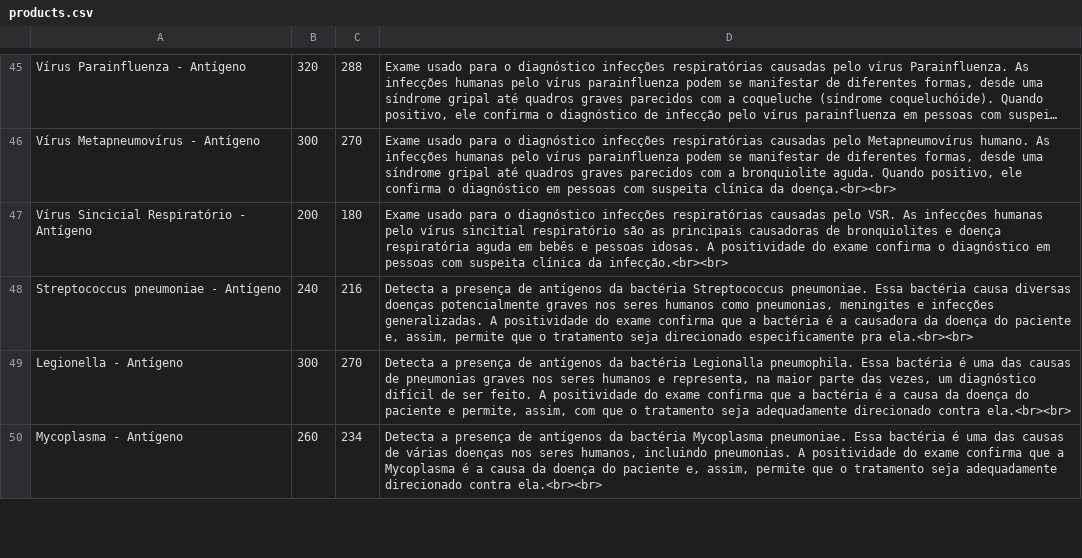
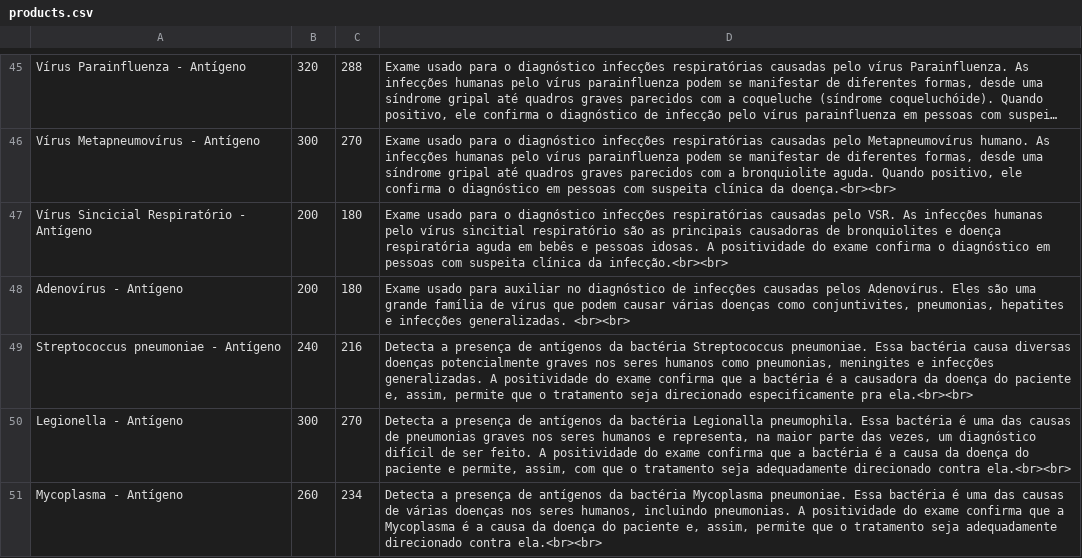
Before and after one commit to doutorleandromendes/exames, a CSV file: products.csv, drawn as a sheet; only a part is shown, gaps mark what is left out; long unchanged cells end in ….

Commit message:
Update products.csv

```diff
--- a/products.csv
+++ b/products.csv
@@ -47,2 +47,3 @@ Vírus Metapneumovírus - Antígeno;300;270;Exame usado para o diagnóstico infe
 Vírus Sincicial Respiratório - Antígeno;200;180;Exame usado para o diagnóstico infecções respiratórias causadas pelo VSR. As infecções humanas pelo vírus sincitial respiratório são as principais causadoras de bronquiolites e doença respiratória aguda em bebês e pessoas idosas. A positividade do exame confirma o diagnóstico em pessoas com suspeita clínica da infecção.<br><br>
+Adenovírus - Antígeno;200;180; Exame usado para auxiliar no diagnóstico de infecções causadas pelos Adenovírus. Eles são uma grande família de vírus que podem causar várias doenças como conjuntivites, pneumonias, hepatites e infecções generalizadas. <br><br>
 Streptococcus pneumoniae - Antígeno;240;216;Detecta a presença de antígenos da bactéria Streptococcus pneumoniae. Essa bactéria causa diversas doenças potencialmente graves nos seres humanos como pneumonias, meningites e infecções generalizadas. A positividade do exame confirma que a bactéria é a causadora da doença do paciente e, assim, permite que o tratamento seja direcionado especificamente pra ela.<br><br>
```
